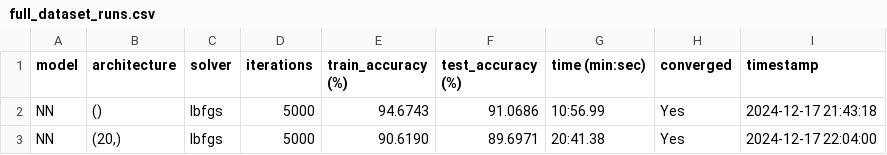
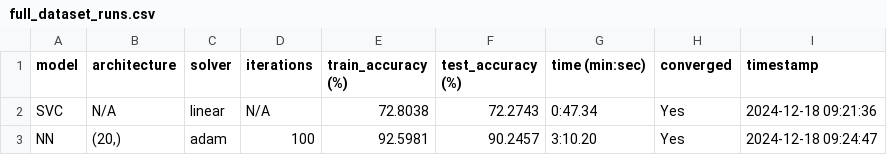
Before and after one commit to kennethelong/firstPyhtonProject, a CSV file: Exam/full_dataset_runs.csv, drawn as a sheet.

```diff
--- a/Exam/full_dataset_runs.csv
+++ b/Exam/full_dataset_runs.csv
@@ -1,3 +1,3 @@
 model,architecture,solver,iterations,train_accuracy (%),test_accuracy (%),time (min:sec),converged,timestamp
-NN,(),lbfgs,5000,94.6743,91.0686,10:56.99,Yes,2024-12-17 21:43:18
-NN,"(20,)",lbfgs,5000,90.6190,89.6971,20:41.38,Yes,2024-12-17 22:04:00
+SVC,N/A,linear,N/A,72.8038,72.2743,0:47.34,Yes,2024-12-18 09:21:36
+NN,"(20,)",adam,100,92.5981,90.2457,3:10.20,Yes,2024-12-18 09:24:47
```
Also changed, not shown: Exam/randomized_splits_results.csv, 2 other files.
